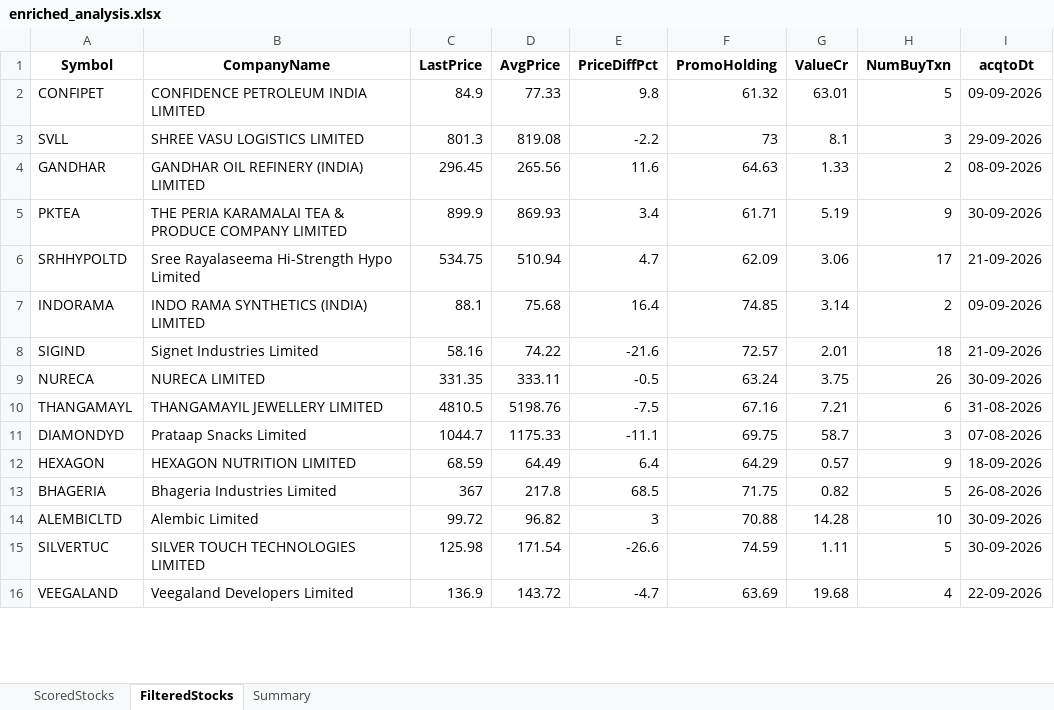
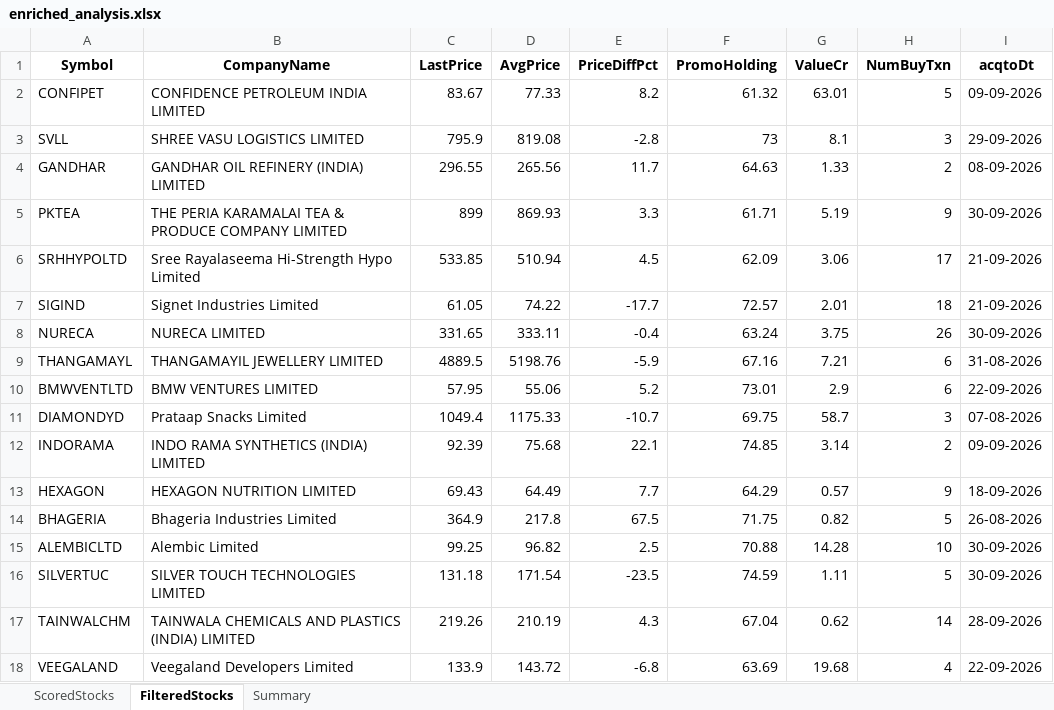
Before and after one commit to rajeshbedse/rbedse, an Excel workbook: output/2026-10-09/enriched_analysis.xlsx, sheet FilteredStocks, drawn as a sheet; only a part is shown; values as stored, in another font and other column widths than the file's, no borders; removed rows and columns are numbered as before the commit, all else as after; the diff covers the shown part only; the diff names each change by its address in the sheet, - before the commit and + after, or states it on an @@ line.

```diff
--- a/output/2026-10-09/enriched_analysis.xlsx (sheet FilteredStocks)
+++ b/output/2026-10-09/enriched_analysis.xlsx (sheet FilteredStocks)
-C2 (LastPrice): 84.9
+C2 (LastPrice): 83.67
-E2 (PriceDiffPct): 9.8
+E2 (PriceDiffPct): 8.2
-C3 (LastPrice): 801.3
+C3 (LastPrice): 795.9
-E3 (PriceDiffPct): -2.2
+E3 (PriceDiffPct): -2.8
-C4 (LastPrice): 296.45
+C4 (LastPrice): 296.55
-E4 (PriceDiffPct): 11.6
+E4 (PriceDiffPct): 11.7
-C5 (LastPrice): 899.9
+C5 (LastPrice): 899
-E5 (PriceDiffPct): 3.4
+E5 (PriceDiffPct): 3.3
-C6 (LastPrice): 534.75
+C6 (LastPrice): 533.85
-E6 (PriceDiffPct): 4.7
+E6 (PriceDiffPct): 4.5
-row 7: INDORAMA | INDO RAMA SYNTHETICS (INDIA) LIMITED | 88.1 | 75.68 | 16.4 | 74.85 | 3.14 | 2 | 09-09-2026
-C7 (LastPrice): 58.16
+C7 (LastPrice): 61.05
-E7 (PriceDiffPct): -21.6
+E7 (PriceDiffPct): -17.7
-C8 (LastPrice): 331.35
+C8 (LastPrice): 331.65
-E8 (PriceDiffPct): -0.5
+E8 (PriceDiffPct): -0.4
-C9 (LastPrice): 4810.5
+C9 (LastPrice): 4889.5
-E9 (PriceDiffPct): -7.5
+E9 (PriceDiffPct): -5.9
+row 10: BMWVENTLTD | BMW VENTURES LIMITED | 57.95 | 55.06 | 5.2 | 73.01 | 2.9 | 6 | 22-09-2026
-C11 (LastPrice): 1044.7
+C11 (LastPrice): 1049.4
-E11 (PriceDiffPct): -11.1
+E11 (PriceDiffPct): -10.7
+row 12: INDORAMA | INDO RAMA SYNTHETICS (INDIA) LIMITED | 92.39 | 75.68 | 22.1 | 74.85 | 3.14 | 2 | 09-09-2026
-C13 (LastPrice): 68.59
+C13 (LastPrice): 69.43
-E13 (PriceDiffPct): 6.4
+E13 (PriceDiffPct): 7.7
-C14 (LastPrice): 367
+C14 (LastPrice): 364.9
-E14 (PriceDiffPct): 68.5
+E14 (PriceDiffPct): 67.5
-C15 (LastPrice): 99.72
+C15 (LastPrice): 99.25
-E15 (PriceDiffPct): 3
+E15 (PriceDiffPct): 2.5
-C16 (LastPrice): 125.98
+C16 (LastPrice): 131.18
-E16 (PriceDiffPct): -26.6
+E16 (PriceDiffPct): -23.5
+row 17: TAINWALCHM | TAINWALA CHEMICALS AND PLASTICS (INDIA) LIMITED | 219.26 | 210.19 | 4.3 | 67.04 | 0.62 | 14 | 28-09-2026
-C18 (LastPrice): 136.9
+C18 (LastPrice): 133.9
-E18 (PriceDiffPct): -4.7
+E18 (PriceDiffPct): -6.8
```
Also changed, not shown: 4 added rows, 6 removed rows and 52 edited cells elsewhere in this sheet, sheet ScoredStocks, sheet Summary, 10 other files.
